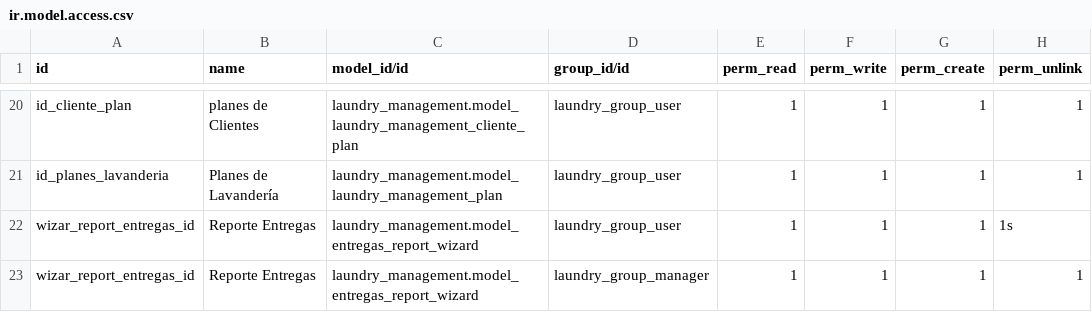
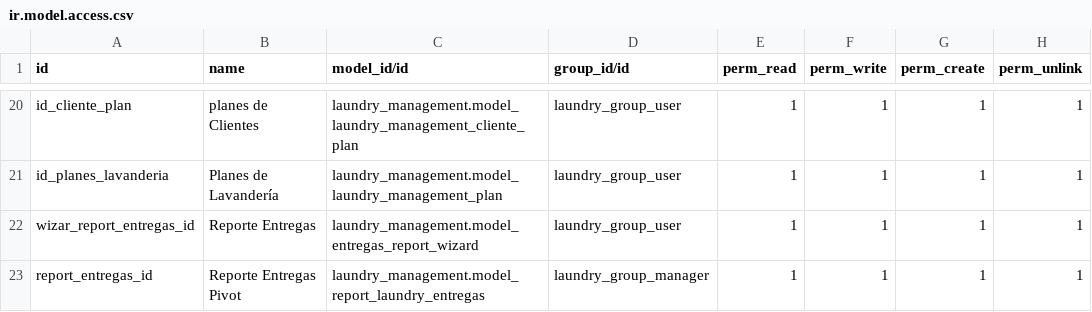
Before and after one commit to Cesar250101/laundry_management, a CSV file: security/ir.model.access.csv, drawn as a sheet; only a part is shown, gaps mark what is left out.

Commit message:
Reportes

```diff
--- a/security/ir.model.access.csv
+++ b/security/ir.model.access.csv
@@ -21,3 +21,3 @@ id_cliente_plan,planes de Clientes,laundry_management.model_laundry_management_c
 id_planes_lavanderia,Planes de Lavandería,laundry_management.model_laundry_management_plan,laundry_group_user,1,1,1,1
-wizar_report_entregas_id,Reporte Entregas,laundry_management.model_entregas_report_wizard,laundry_group_user,1,1,1,1s
-wizar_report_entregas_id,Reporte Entregas,laundry_management.model_entregas_report_wizard,laundry_group_manager,1,1,1,1
+wizar_report_entregas_id,Reporte Entregas,laundry_management.model_entregas_report_wizard,laundry_group_user,1,1,1,1
+report_entregas_id,Reporte Entregas Pivot,laundry_management.model_report_laundry_entregas,laundry_group_manager,1,1,1,1
```
Also changed, not shown: 34 other files.
